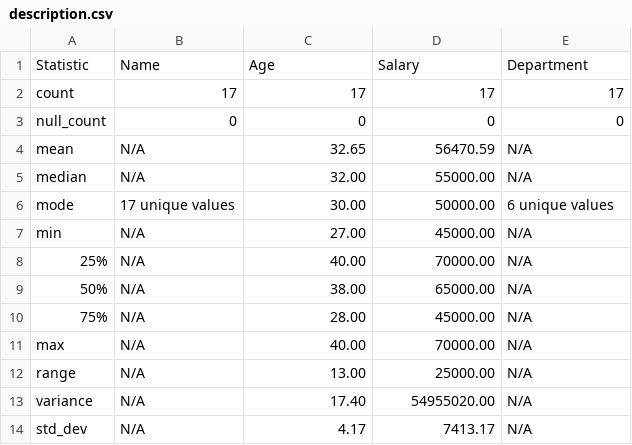
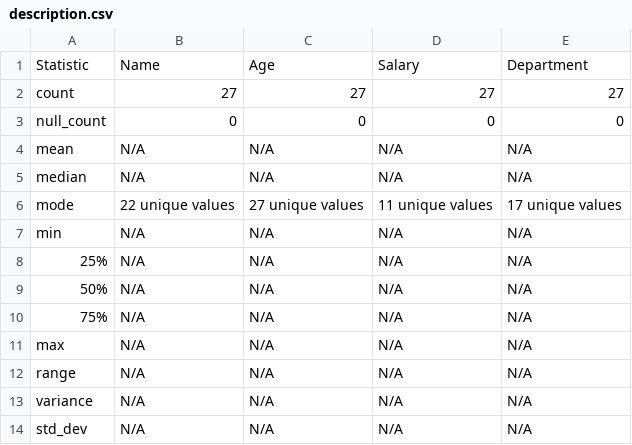
Before and after one commit to rishindra2005/Dataclenz, a CSV file: description.csv, drawn as a sheet.

```diff
--- a/description.csv
+++ b/description.csv
@@ -1,14 +1,14 @@
 Statistic,Name,Age,Salary,Department
-count,17,17,17,17
+count,27,27,27,27
 null_count,0,0,0,0
-mean,N/A,32.65,56470.59,N/A
-median,N/A,32.00,55000.00,N/A
-mode,17 unique values,30.00,50000.00,6 unique values
-min,N/A,27.00,45000.00,N/A
-25%,N/A,40.00,70000.00,N/A
-50%,N/A,38.00,65000.00,N/A
-75%,N/A,28.00,45000.00,N/A
-max,N/A,40.00,70000.00,N/A
-range,N/A,13.00,25000.00,N/A
-variance,N/A,17.40,54955020.00,N/A
-std_dev,N/A,4.17,7413.17,N/A
+mean,N/A,N/A,N/A,N/A
+median,N/A,N/A,N/A,N/A
+mode,22 unique values,27 unique values,11 unique values,17 unique values
+min,N/A,N/A,N/A,N/A
+25%,N/A,N/A,N/A,N/A
+50%,N/A,N/A,N/A,N/A
+75%,N/A,N/A,N/A,N/A
+max,N/A,N/A,N/A,N/A
+range,N/A,N/A,N/A,N/A
+variance,N/A,N/A,N/A,N/A
+std_dev,N/A,N/A,N/A,N/A
```
Also changed, not shown: sample_data.csv, 5 other files.
